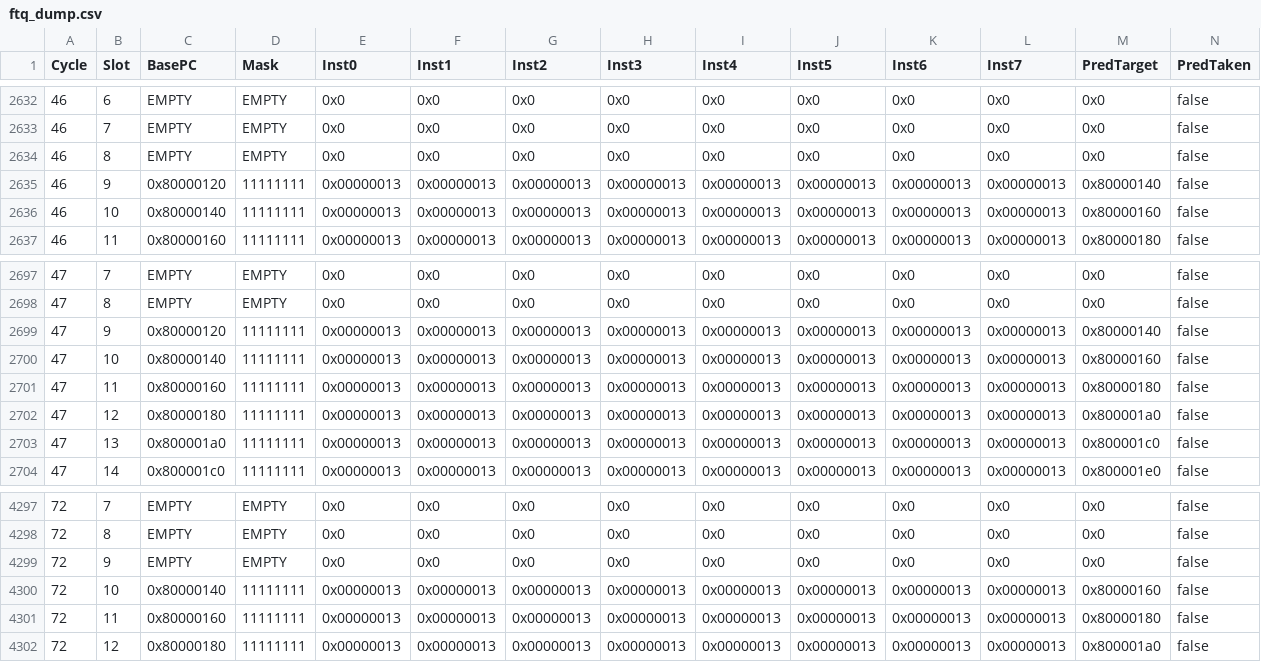
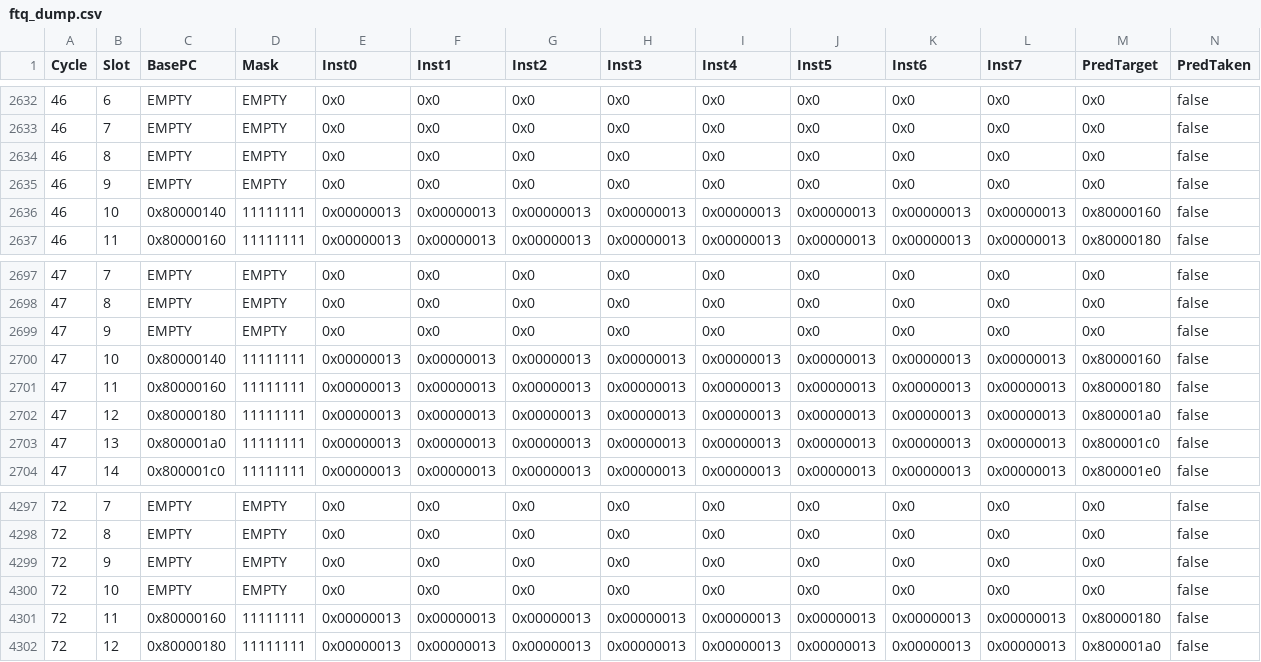
Before and after one commit to emeraldsoft3/zaqal, a CSV file: ftq_dump.csv, drawn as a sheet; only a part is shown, gaps mark what is left out; the diff covers the shown part only; the diff names each change by its address in the sheet, - before the commit and + after, or states it on an @@ line.

```diff
--- a/ftq_dump.csv
+++ b/ftq_dump.csv
-C2635 (BasePC): 0x80000120
+C2635 (BasePC): EMPTY
-D2635 (Mask): 11111111
+D2635 (Mask): EMPTY
-E2635 (Inst0): 0x00000013
+E2635 (Inst0): 0x0
-F2635 (Inst1): 0x00000013
+F2635 (Inst1): 0x0
-G2635 (Inst2): 0x00000013
+G2635 (Inst2): 0x0
-H2635 (Inst3): 0x00000013
+H2635 (Inst3): 0x0
-I2635 (Inst4): 0x00000013
+I2635 (Inst4): 0x0
-J2635 (Inst5): 0x00000013
+J2635 (Inst5): 0x0
-K2635 (Inst6): 0x00000013
+K2635 (Inst6): 0x0
-L2635 (Inst7): 0x00000013
+L2635 (Inst7): 0x0
-M2635 (PredTarget): 0x80000140
+M2635 (PredTarget): 0x0
-C2699 (BasePC): 0x80000120
+C2699 (BasePC): EMPTY
-D2699 (Mask): 11111111
+D2699 (Mask): EMPTY
-E2699 (Inst0): 0x00000013
+E2699 (Inst0): 0x0
-F2699 (Inst1): 0x00000013
+F2699 (Inst1): 0x0
-G2699 (Inst2): 0x00000013
+G2699 (Inst2): 0x0
-H2699 (Inst3): 0x00000013
+H2699 (Inst3): 0x0
-I2699 (Inst4): 0x00000013
+I2699 (Inst4): 0x0
-J2699 (Inst5): 0x00000013
+J2699 (Inst5): 0x0
-K2699 (Inst6): 0x00000013
+K2699 (Inst6): 0x0
-L2699 (Inst7): 0x00000013
+L2699 (Inst7): 0x0
-M2699 (PredTarget): 0x80000140
+M2699 (PredTarget): 0x0
-C4300 (BasePC): 0x80000140
+C4300 (BasePC): EMPTY
-D4300 (Mask): 11111111
+D4300 (Mask): EMPTY
-E4300 (Inst0): 0x00000013
+E4300 (Inst0): 0x0
-F4300 (Inst1): 0x00000013
+F4300 (Inst1): 0x0
-G4300 (Inst2): 0x00000013
+G4300 (Inst2): 0x0
-H4300 (Inst3): 0x00000013
+H4300 (Inst3): 0x0
-I4300 (Inst4): 0x00000013
+I4300 (Inst4): 0x0
-J4300 (Inst5): 0x00000013
+J4300 (Inst5): 0x0
-K4300 (Inst6): 0x00000013
+K4300 (Inst6): 0x0
-L4300 (Inst7): 0x00000013
+L4300 (Inst7): 0x0
-M4300 (PredTarget): 0x80000160
+M4300 (PredTarget): 0x0
```
Also changed, not shown: 164 edited cells elsewhere in this file, 4 other files.
